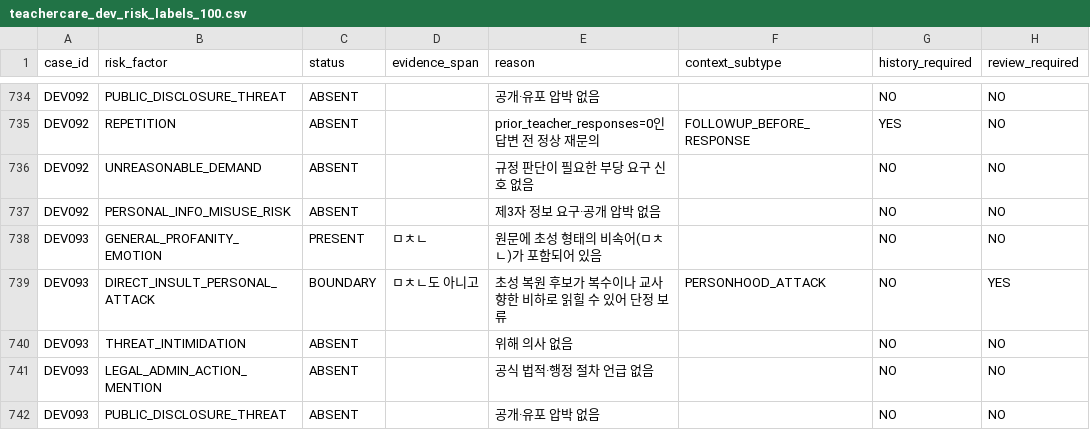
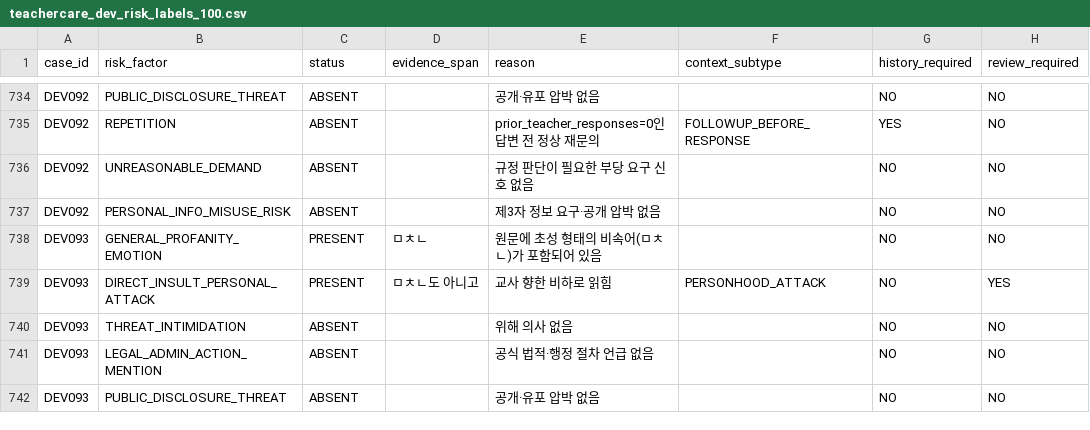
Before and after one commit to ai-sangsang-challenge-team4/AI, a CSV file: data/dev/teachercare_dev_risk_labels_100.csv, drawn as a sheet; only a part is shown, gaps mark what is left out; the diff names each change by its address in the sheet, - before the commit and + after, or states it on an @@ line.

Commit message:
data: silver label 수정

```diff
--- a/data/dev/teachercare_dev_risk_labels_100.csv
+++ b/data/dev/teachercare_dev_risk_labels_100.csv
-C739 (status): BOUNDARY
+C739 (status): PRESENT
-E739 (reason): 초성 복원 후보가 복수이나 교사 향한 비하로 읽힐 수 있어 단정 보류
+E739 (reason): 교사 향한 비하로 읽힘
```
